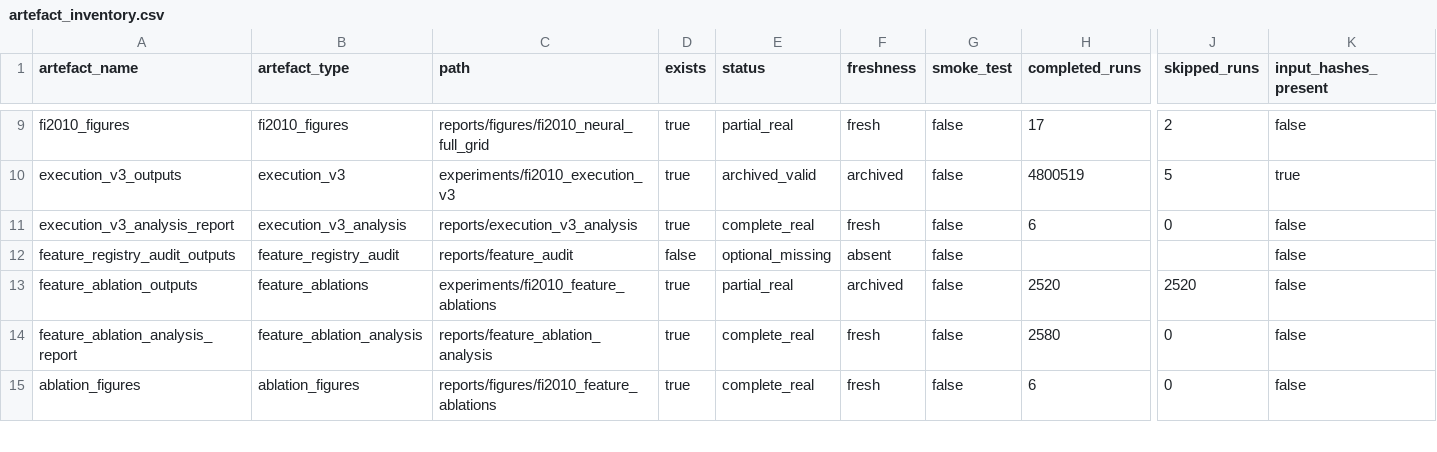
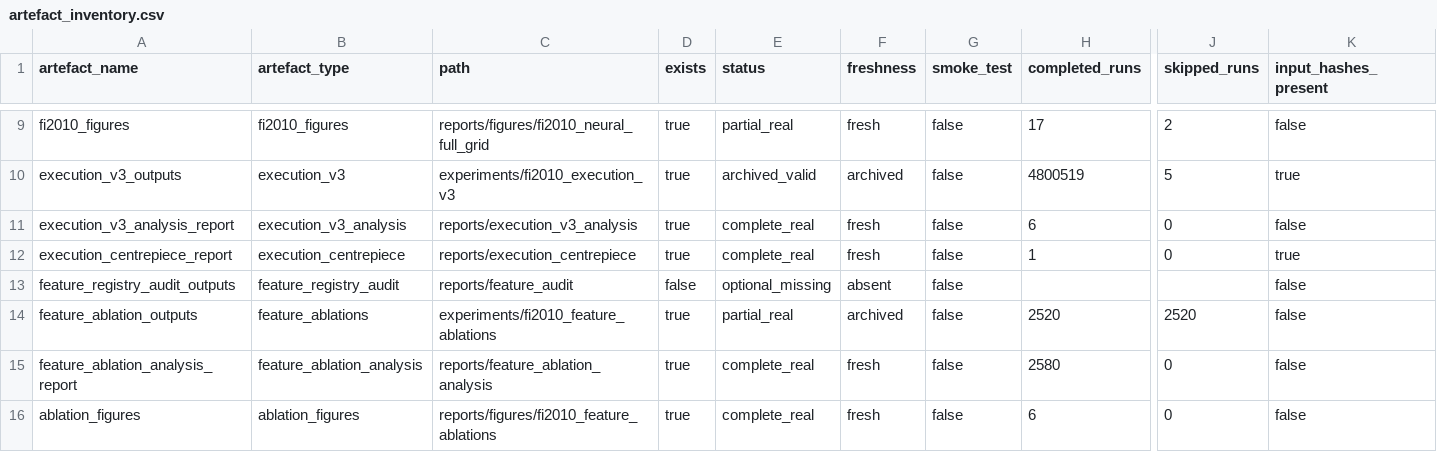
Before and after one commit to anannyenaik/chronos-lob, a CSV file: reports/evidence_pack/artefact_inventory.csv, drawn as a sheet; only a part is shown, gaps mark what is left out; rows hold the shown columns only; the diff covers the shown part only; the diff names each change by its address in the sheet, - before the commit and + after, or states it on an @@ line.

Commit message:
Add execution centrepiece diagnostics

```diff
--- a/reports/evidence_pack/artefact_inventory.csv
+++ b/reports/evidence_pack/artefact_inventory.csv
+row 12: execution_centrepiece_report | execution_centrepiece | reports/execution_centrepiece | true | complete_real | fresh | false | 1 | 0 | true
```
Also changed, not shown: 2 edited cells elsewhere in this file, 34 other files.
